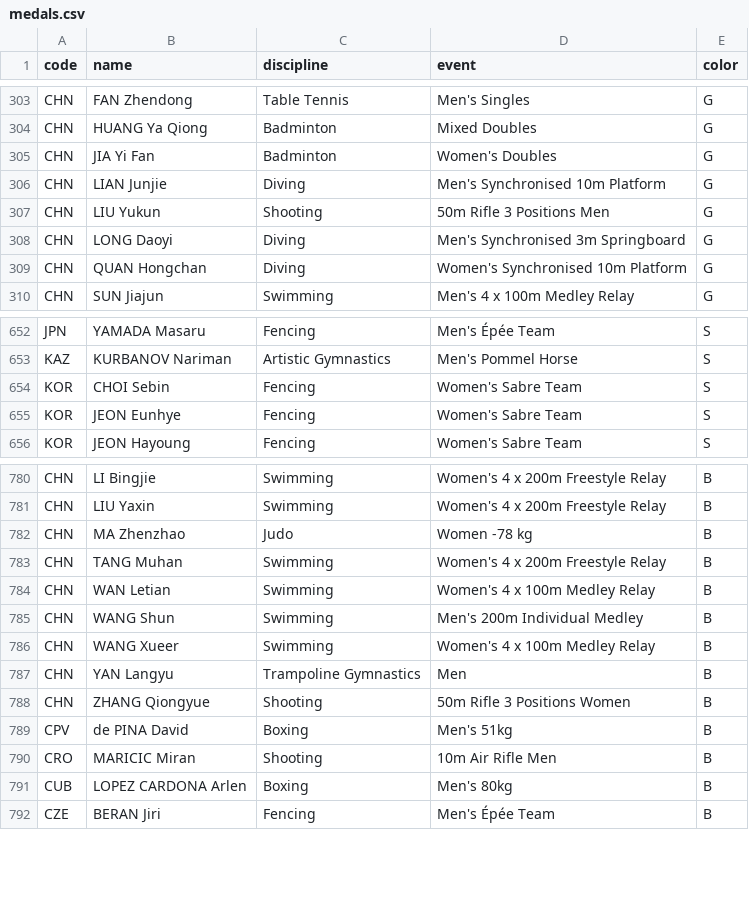
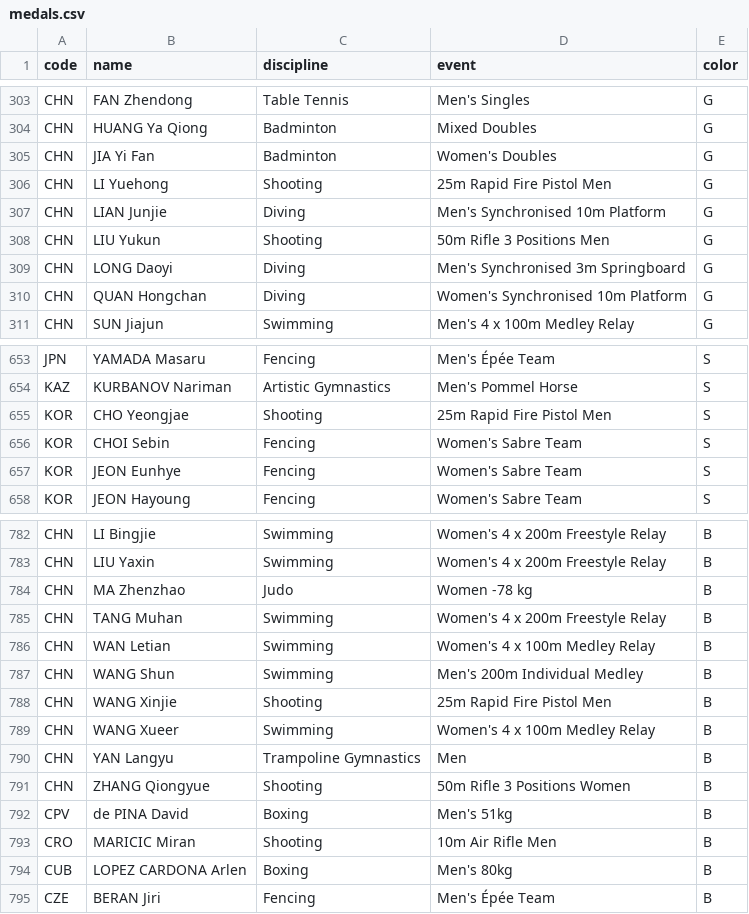
Before and after one commit to taniki/paris2024-data, a CSV file: datasets/medals.csv, drawn as a sheet; only a part is shown, gaps mark what is left out.

```diff
--- a/datasets/medals.csv
+++ b/datasets/medals.csv
@@ -305,2 +305,3 @@ CHN,HUANG Ya Qiong,Badminton,Mixed Doubles,G
 CHN,JIA Yi Fan,Badminton,Women's Doubles,G
+CHN,LI Yuehong,Shooting,25m Rapid Fire Pistol Men,G
 CHN,LIAN Junjie,Diving,Men's Synchronised 10m Platform,G
@@ -653,2 +654,3 @@ JPN,YAMADA Masaru,Fencing,Men's Épée Team,S
 KAZ,KURBANOV Nariman,Artistic Gymnastics,Men's Pommel Horse,S
+KOR,CHO Yeongjae,Shooting,25m Rapid Fire Pistol Men,S
 KOR,CHOI Sebin,Fencing,Women's Sabre Team,S
@@ -785,2 +787,3 @@ CHN,WAN Letian,Swimming,Women's 4 x 100m Medley Relay,B
 CHN,WANG Shun,Swimming,Men's 200m Individual Medley,B
+CHN,WANG Xinjie,Shooting,25m Rapid Fire Pistol Men,B
 CHN,WANG Xueer,Swimming,Women's 4 x 100m Medley Relay,B
```
Also changed, not shown: datasets/medallists.csv.
